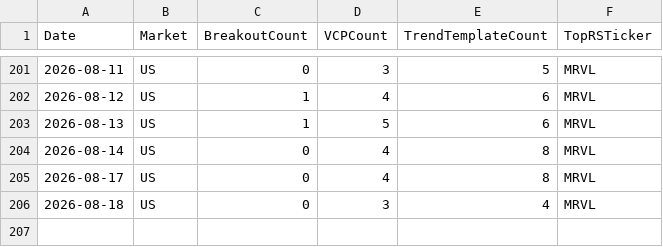
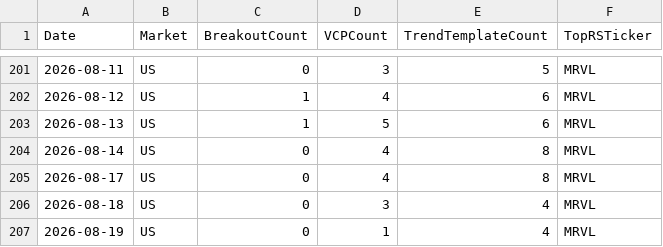
Before and after one commit to hkmoon/mark, a CSV file: report_history/scan_history.csv, drawn as a sheet; only a part is shown, gaps mark what is left out; the diff names each change by its address in the sheet, - before the commit and + after, or states it on an @@ line.

```diff
--- a/report_history/scan_history.csv
+++ b/report_history/scan_history.csv
+row 207: 2026-08-19 | US | 0 | 1 | 4 | MRVL
```
